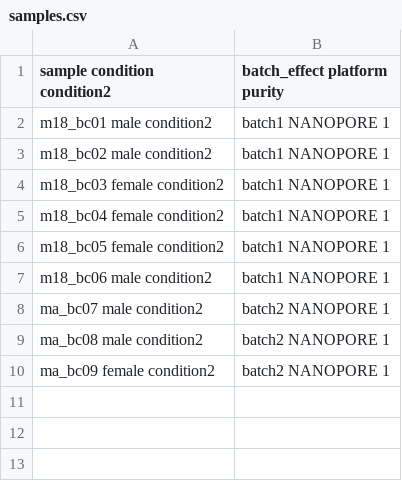
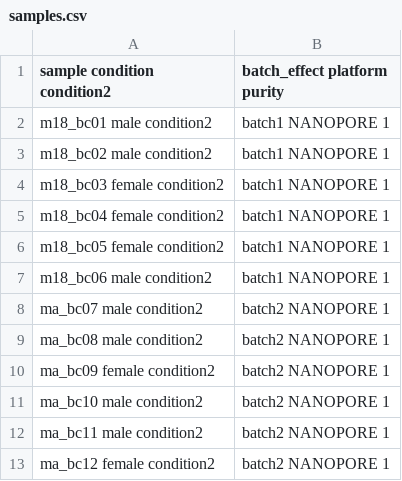
Before and after one commit to snakemake-workflows/transcriptome-differential-expression, a CSV file: config/samples.csv, drawn as a sheet; the diff names each change by its address in the sheet, - before the commit and + after, or states it on an @@ line.

Commit message:
fix: added new samples to samples.csv

```diff
--- a/config/samples.csv
+++ b/config/samples.csv
+row 11: ma_bc10 male condition2 | batch2 NANOPORE 1
+row 12: ma_bc11 male condition2 | batch2 NANOPORE 1
+row 13: ma_bc12 female condition2 | batch2 NANOPORE 1
```
